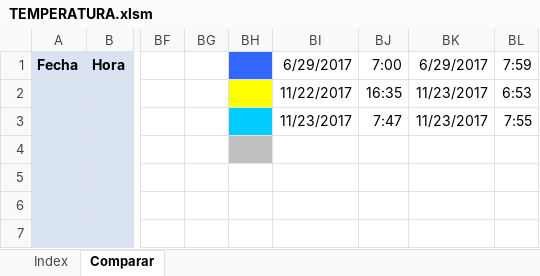
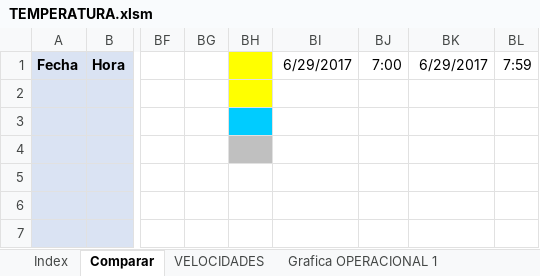
Before and after one commit to NicolasPrr/excelOp1, an Excel workbook: temperatura-oper/TEMPERATURA.xlsm, sheet Comparar, drawn as a sheet; only a part is shown, gaps mark what is left out; values as stored, in another font and other column widths than the file's, no borders; the diff names each change by its address in the sheet, - before the commit and + after, or states it on an @@ line.

```diff
--- a/temperatura-oper/TEMPERATURA.xlsm (sheet Comparar)
+++ b/temperatura-oper/TEMPERATURA.xlsm (sheet Comparar)
+sheet tab: VELOCIDADES
+sheet tab: Grafica OPERACIONAL 1
-BH1 fill: #3366FF
+BH1 fill: #FFFF00
-BI2: 11/22/2017
+BI2: (empty)
-BJ2: 16:35
+BJ2: (empty)
-BK2:BK3: 11/23/2017
+BK2:BK3: (empty)
-BL2: 6:53
+BL2: (empty)
-BI3: 11/23/2017
+BI3: (empty)
-BJ3: 7:47
+BJ3: (empty)
-BL3: 7:55
+BL3: (empty)
```
Also changed, not shown: sheet Index, other sheet tabs, charts or pictures, 1 other file.
